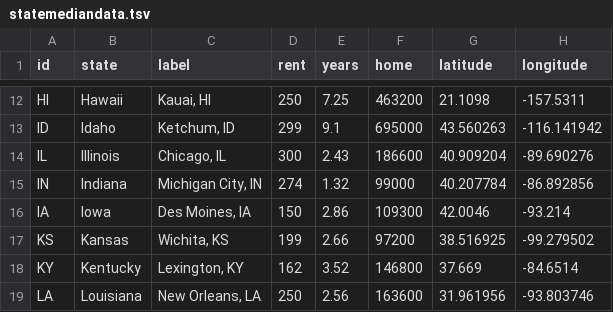
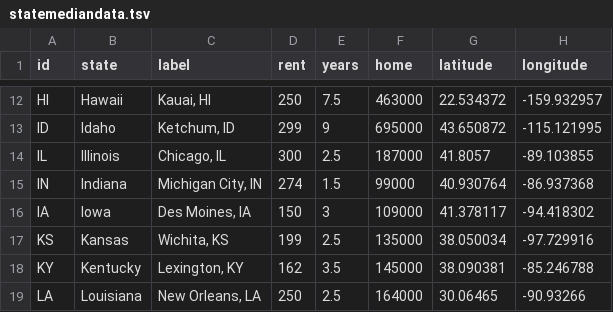
Before and after one commit to DwellableData/dwellabledata.github.io, a TSV file: purchase-to-profit/statemediandata.tsv, drawn as a sheet; only a part is shown, gaps mark what is left out; the diff covers the shown part only; the diff names each change by its address in the sheet, - before the commit and + after, or states it on an @@ line.

```diff
--- a/purchase-to-profit/statemediandata.tsv
+++ b/purchase-to-profit/statemediandata.tsv
-E12 (years): 7.25
+E12 (years): 7.5
-F12 (home): 463200
+F12 (home): 463000
-G12 (latitude): 21.1098
+G12 (latitude): 22.534372
-H12 (longitude): -157.5311
+H12 (longitude): -159.932957
-E13 (years): 9.1
+E13 (years): 9
-G13 (latitude): 43.560263
+G13 (latitude): 43.650872
-H13 (longitude): -116.141942
+H13 (longitude): -115.121995
-E14 (years): 2.43
+E14 (years): 2.5
-F14 (home): 186600
+F14 (home): 187000
-G14 (latitude): 40.909204
+G14 (latitude): 41.8057
-H14 (longitude): -89.690276
+H14 (longitude): -89.103855
-E15 (years): 1.32
+E15 (years): 1.5
-G15 (latitude): 40.207784
+G15 (latitude): 40.930764
-H15 (longitude): -86.892856
+H15 (longitude): -86.937368
-E16 (years): 2.86
+E16 (years): 3
-F16 (home): 109300
+F16 (home): 109000
-G16 (latitude): 42.0046
+G16 (latitude): 41.378117
-H16 (longitude): -93.214
+H16 (longitude): -94.418302
-E17 (years): 2.66
+E17 (years): 2.5
-F17 (home): 97200
+F17 (home): 135000
-G17 (latitude): 38.516925
+G17 (latitude): 38.050034
-H17 (longitude): -99.279502
+H17 (longitude): -97.729916
-E18 (years): 3.52
+E18 (years): 3.5
-F18 (home): 146800
+F18 (home): 145000
-G18 (latitude): 37.669
+G18 (latitude): 38.090381
-H18 (longitude): -84.6514
+H18 (longitude): -85.246788
-E19 (years): 2.56
+E19 (years): 2.5
-F19 (home): 163600
+F19 (home): 164000
-G19 (latitude): 31.961956
+G19 (latitude): 30.06465
-H19 (longitude): -93.803746
+H19 (longitude): -90.93266
```
Also changed, not shown: 146 edited cells elsewhere in this file, 3 other files.
